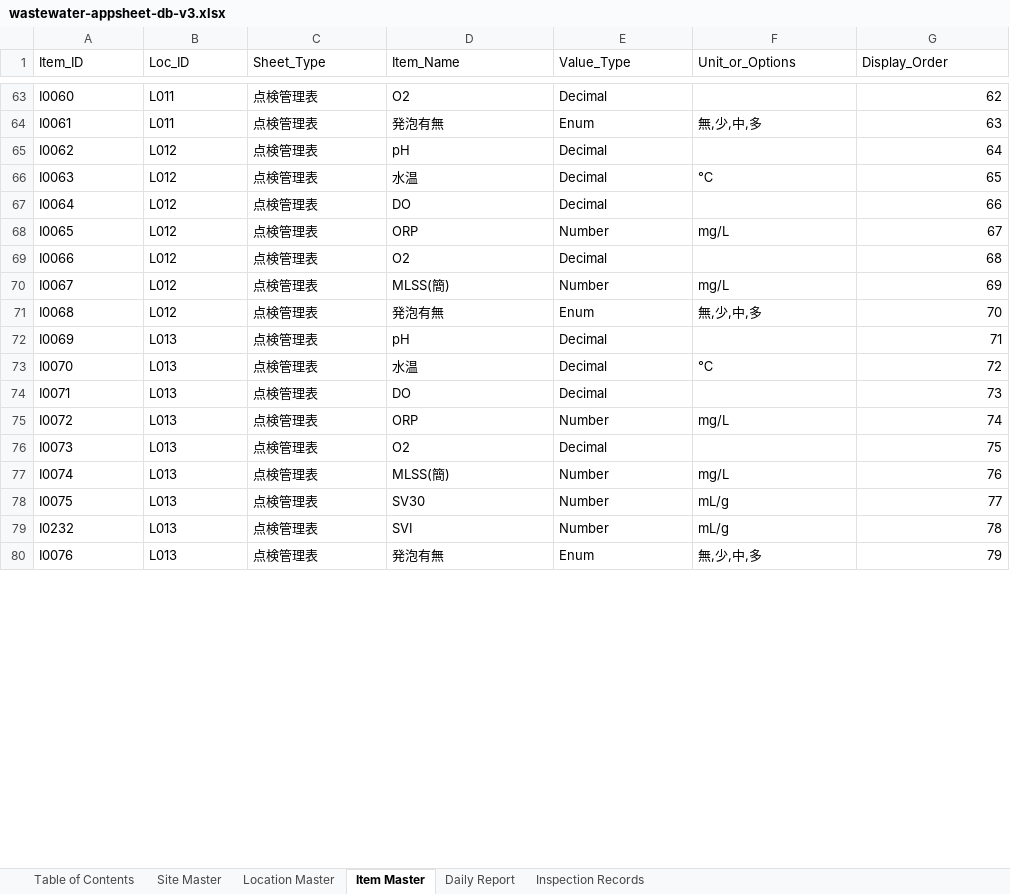
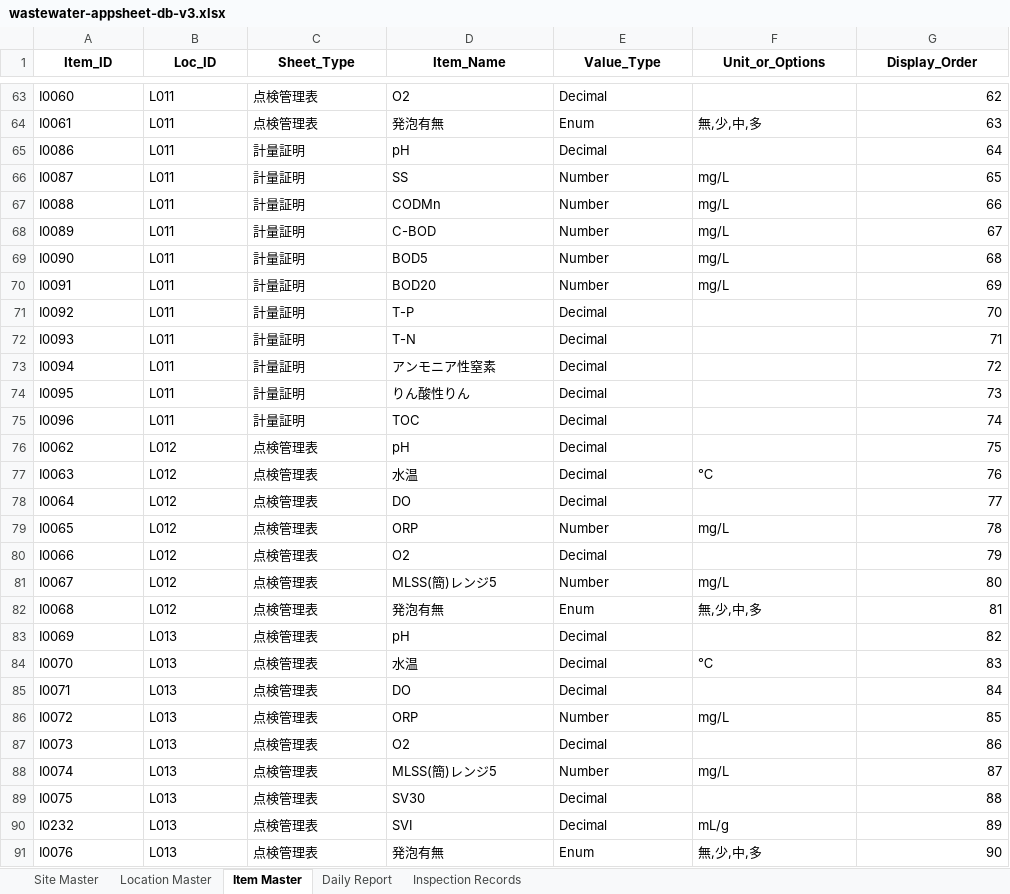
Before and after one commit to f-ebe-lgtm/kbl-wastewater-app, an Excel workbook: wastewater-appsheet-db-v3.xlsx, sheet Item Master, drawn as a sheet; only a part is shown, gaps mark what is left out; values as stored, in another font and other column widths than the file's, no borders; addresses are those after the commit; the diff covers the shown part only; the diff names each change by its address in the sheet, - before the commit and + after, or states it on an @@ line.

```diff
--- a/wastewater-appsheet-db-v3.xlsx (sheet Item Master)
+++ b/wastewater-appsheet-db-v3.xlsx (sheet Item Master)
-sheet tab: Table of Contents
@@ A1:G1 bold: off → on, alignment: left → center @@
+row 65: I0086 | L011 | 計量証明 | pH | Decimal |  | 64
+row 66: I0087 | L011 | 計量証明 | SS | Number | mg/L | 65
+row 67: I0088 | L011 | 計量証明 | CODMn | Number | mg/L | 66
+row 68: I0089 | L011 | 計量証明 | C-BOD | Number | mg/L | 67
+row 69: I0090 | L011 | 計量証明 | BOD5 | Number | mg/L | 68
+row 70: I0091 | L011 | 計量証明 | BOD20 | Number | mg/L | 69
+row 71: I0092 | L011 | 計量証明 | T-P | Decimal |  | 70
+row 72: I0093 | L011 | 計量証明 | T-N | Decimal |  | 71
+row 73: I0094 | L011 | 計量証明 | アンモニア性窒素 | Decimal |  | 72
+row 74: I0095 | L011 | 計量証明 | りん酸性りん | Decimal |  | 73
+row 75: I0096 | L011 | 計量証明 | TOC | Decimal |  | 74
-G76 (Display_Order): 64
+G76 (Display_Order): 75
-G77 (Display_Order): 65
+G77 (Display_Order): 76
-G78 (Display_Order): 66
+G78 (Display_Order): 77
-G79 (Display_Order): 67
+G79 (Display_Order): 78
-G80 (Display_Order): 68
+G80 (Display_Order): 79
-D81 (Item_Name): MLSS(簡)
+D81 (Item_Name): MLSS(簡)レンジ5
-G81 (Display_Order): 69
+G81 (Display_Order): 80
-G82 (Display_Order): 70
+G82 (Display_Order): 81
-G83 (Display_Order): 71
+G83 (Display_Order): 82
-G84 (Display_Order): 72
+G84 (Display_Order): 83
-G85 (Display_Order): 73
+G85 (Display_Order): 84
-G86 (Display_Order): 74
+G86 (Display_Order): 85
-G87 (Display_Order): 75
+G87 (Display_Order): 86
-D88 (Item_Name): MLSS(簡)
+D88 (Item_Name): MLSS(簡)レンジ5
-G88 (Display_Order): 76
+G88 (Display_Order): 87
-E89:E90 (Value_Type): Number
+E89:E90 (Value_Type): Decimal
-F89 (Unit_or_Options): mL/g
+F89 (Unit_or_Options): (empty)
-G89 (Display_Order): 77
+G89 (Display_Order): 88
-G90 (Display_Order): 78
+G90 (Display_Order): 89
-G91 (Display_Order): 79
+G91 (Display_Order): 90
```
Also changed, not shown: 36 added rows, 46 removed rows and 196 edited cells elsewhere in this sheet, sheet Inspection Records, sheet Daily Report, sheet Site Master, sheet Location Master.
